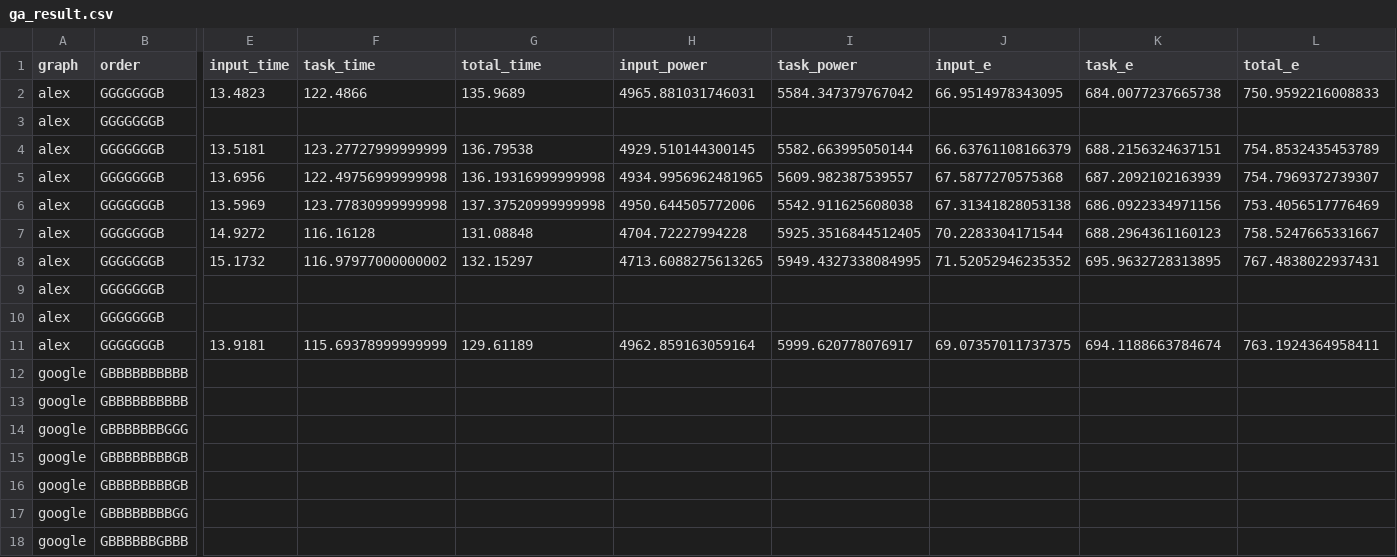
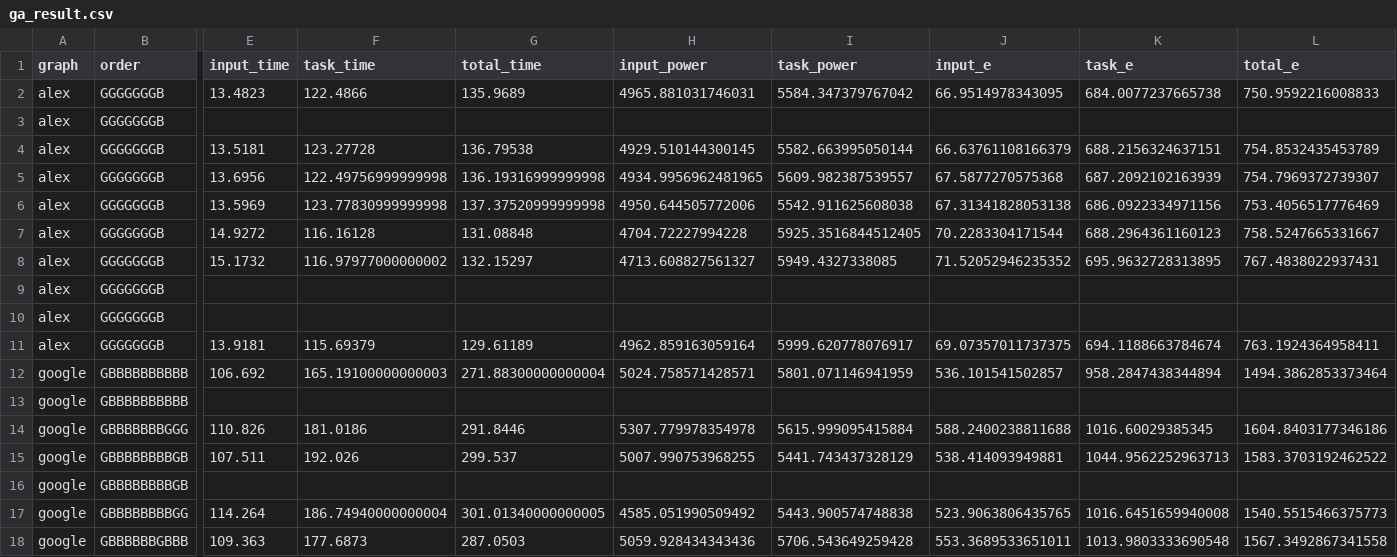
Before and after one commit to Ehsan-aghapour/LW-GA, a CSV file: Profiling/ga_result.csv, drawn as a sheet; only a part is shown, gaps mark what is left out; removed rows and columns are numbered as before the commit, all else as after; rows hold the shown columns only; the diff covers the shown part only; the diff names each change by its address in the sheet, - before the commit and + after, or states it on an @@ line.

```diff
--- a/Profiling/ga_result.csv
+++ b/Profiling/ga_result.csv
-F4 (task_time): 123.27727999999999
+F4 (task_time): 123.27728
-H8 (input_power): 4713.6088275613265
+H8 (input_power): 4713.608827561327
-I8 (task_power): 5949.4327338084995
+I8 (task_power): 5949.4327338085
-F11 (task_time): 115.69378999999999
+F11 (task_time): 115.69379
+row 12: google | GBBBBBBBBBB | 106.692 | 165.19100000000003 | 271.88300000000004 | 5024.758571428571 | 5801.071146941959 | 536.101541502857 | 958.2847438344894 | 1494.3862853373464
-row 13: google | GBBBBBBBBBB
-E14 (input_time): (empty)
+E14 (input_time): 110.826
-F14 (task_time): (empty)
+F14 (task_time): 181.0186
-G14 (total_time): (empty)
+G14 (total_time): 291.8446
-H14 (input_power): (empty)
+H14 (input_power): 5307.779978354978
-I14 (task_power): (empty)
+I14 (task_power): 5615.999095415884
-J14 (input_e): (empty)
+J14 (input_e): 588.2400238811688
-K14 (task_e): (empty)
+K14 (task_e): 1016.60029385345
-L14 (total_e): (empty)
+L14 (total_e): 1604.8403177346186
+row 15: google | GBBBBBBBBGB | 107.511 | 192.026 | 299.537 | 5007.990753968255 | 5441.743437328129 | 538.414093949881 | 1044.9562252963713 | 1583.3703192462522
-row 16: google | GBBBBBBBBGB
-E17 (input_time): (empty)
+E17 (input_time): 114.264
-F17 (task_time): (empty)
+F17 (task_time): 186.74940000000004
-G17 (total_time): (empty)
+G17 (total_time): 301.01340000000005
-H17 (input_power): (empty)
+H17 (input_power): 4585.051990509492
-I17 (task_power): (empty)
+I17 (task_power): 5443.900574748838
-J17 (input_e): (empty)
+J17 (input_e): 523.9063806435765
-K17 (task_e): (empty)
+K17 (task_e): 1016.6451659940008
-L17 (total_e): (empty)
+L17 (total_e): 1540.5515466375773
-E18 (input_time): (empty)
+E18 (input_time): 109.363
-F18 (task_time): (empty)
+F18 (task_time): 177.6873
-G18 (total_time): (empty)
+G18 (total_time): 287.0503
-H18 (input_power): (empty)
+H18 (input_power): 5059.928434343436
-I18 (task_power): (empty)
+I18 (task_power): 5706.543649259428
-J18 (input_e): (empty)
+J18 (input_e): 553.3689533651011
-K18 (task_e): (empty)
+K18 (task_e): 1013.9803333690548
-L18 (total_e): (empty)
+L18 (total_e): 1567.3492867341558
```
Also changed, not shown: 2 added rows, 2 removed rows and 73 edited cells elsewhere in this file, Profiling/Evaluations_Motivation_Figure.csv, 6 other files.
